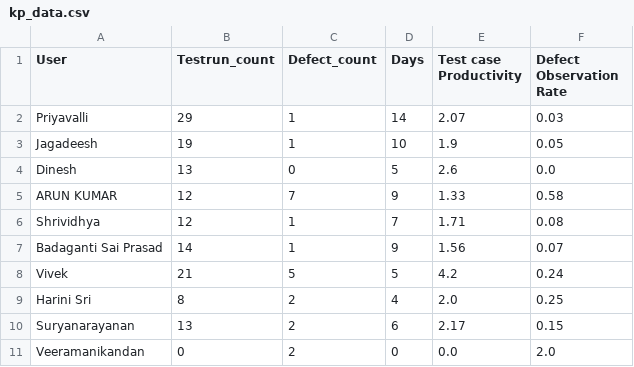
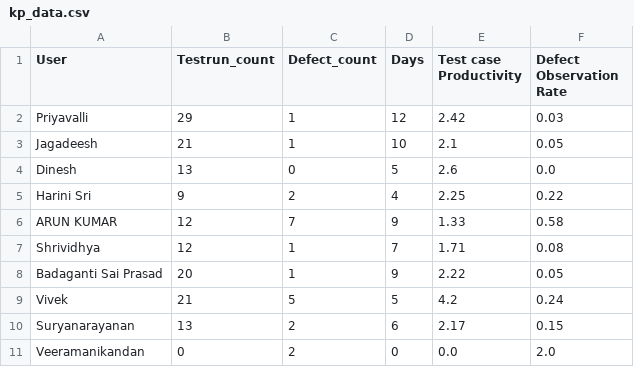
Before and after one commit to DineshGoverthanan/KCE_KPI, a CSV file: kp_data.csv, drawn as a sheet.

```diff
--- a/kp_data.csv
+++ b/kp_data.csv
@@ -1,10 +1,10 @@
 User,Testrun_count,Defect_count,Days,Test case Productivity,Defect Observation Rate
-Priyavalli,29,1,14,2.07,0.03
-Jagadeesh,19,1,10,1.9,0.05
+Priyavalli,29,1,12,2.42,0.03
+Jagadeesh,21,1,10,2.1,0.05
 Dinesh,13,0,5,2.6,0.0
+Harini Sri,9,2,4,2.25,0.22
 ARUN KUMAR,12,7,9,1.33,0.58
 Shrividhya,12,1,7,1.71,0.08
-Badaganti Sai Prasad,14,1,9,1.56,0.07
+Badaganti Sai Prasad,20,1,9,2.22,0.05
 Vivek,21,5,5,4.2,0.24
-Harini Sri,8,2,4,2.0,0.25
 Suryanarayanan,13,2,6,2.17,0.15
```
Also changed, not shown: 1 other file.
